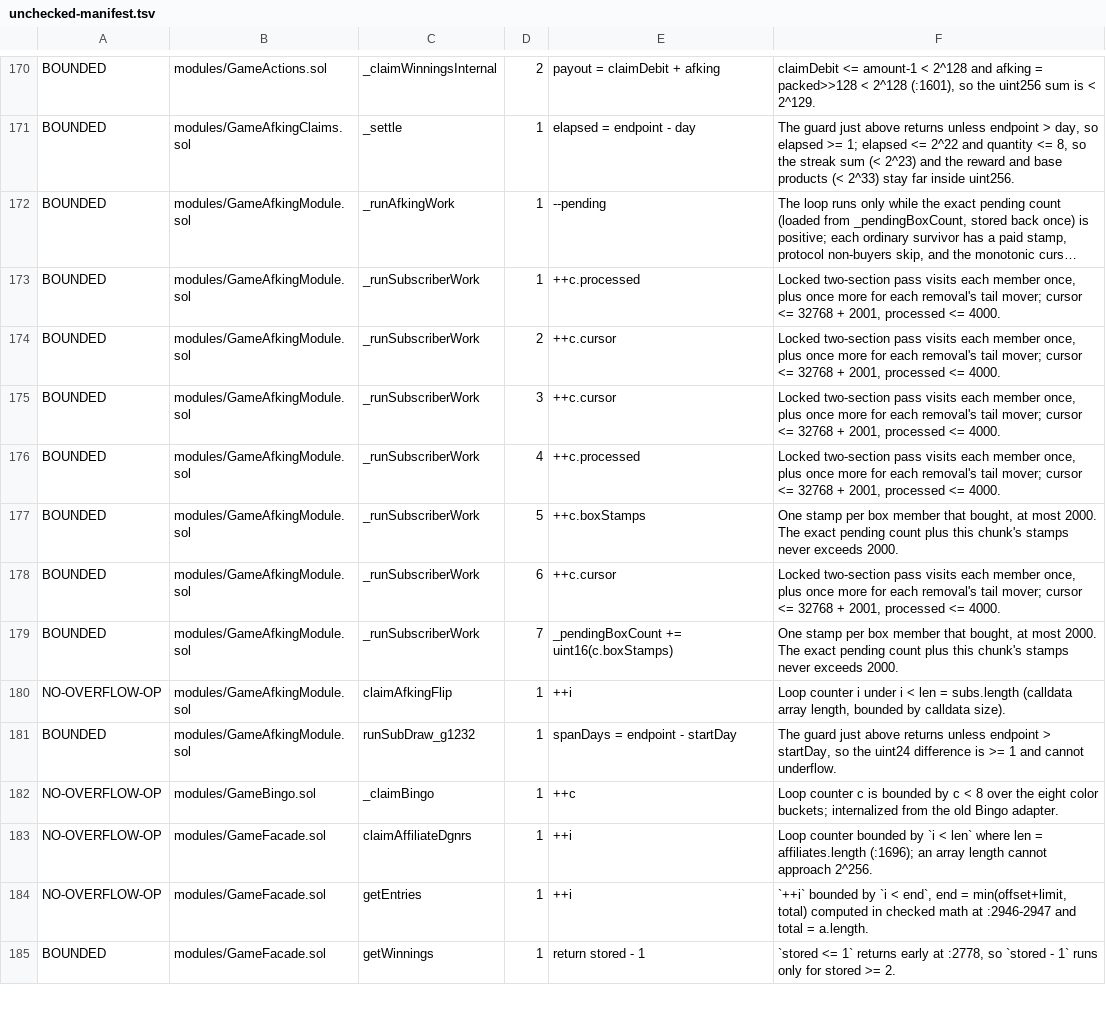
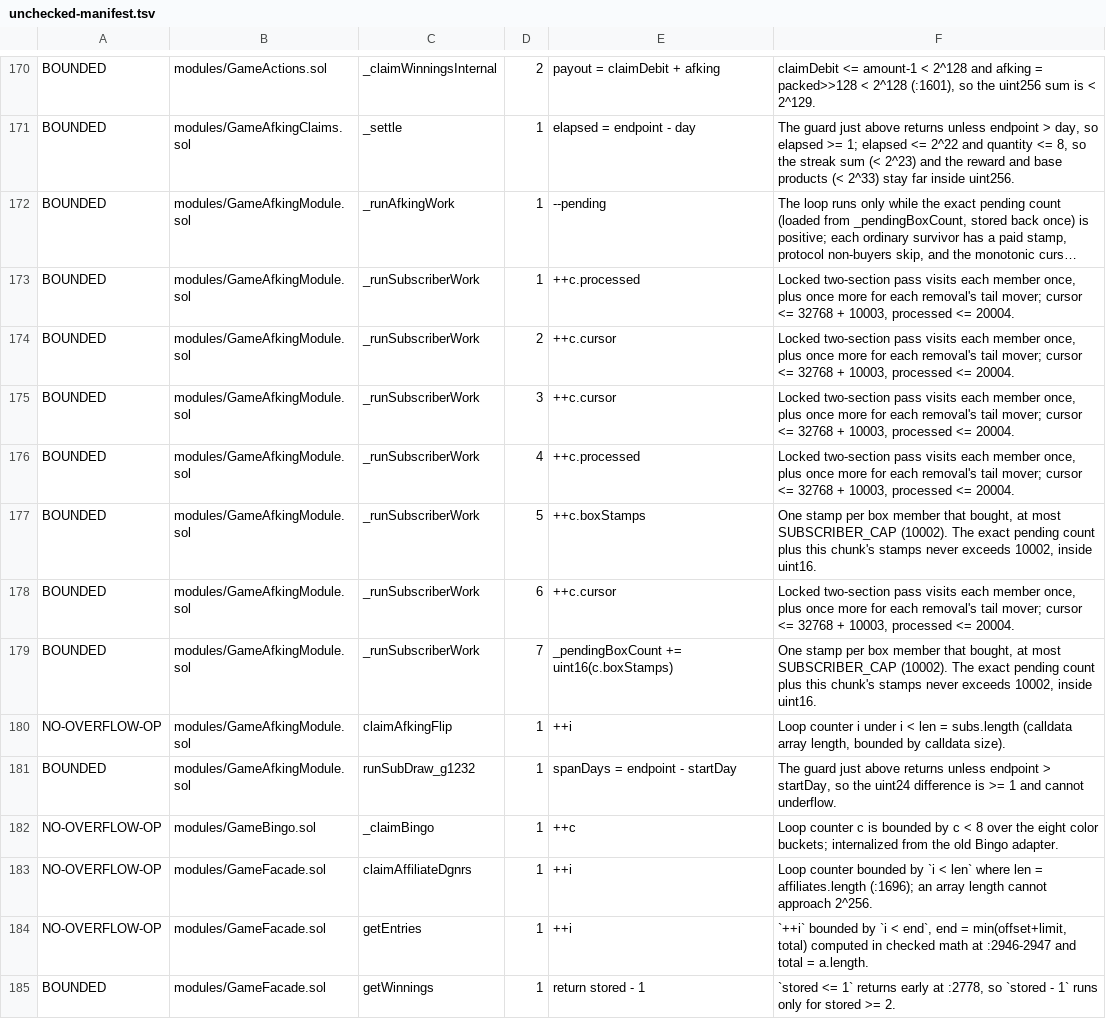
Before and after one commit to PurgeGame/degenerus-protocol, a TSV file: scripts/unchecked-manifest.tsv, drawn as a sheet; only a part is shown, gaps mark what is left out; long unchanged cells end in …; the diff names each change by its address in the sheet, - before the commit and + after, or states it on an @@ line.

```diff
--- a/scripts/unchecked-manifest.tsv
+++ b/scripts/unchecked-manifest.tsv
-F173:F176: …32768 + 2001, processed <= 4000.
+F173:F176: …32768 + 10003, processed <= 20004.
-F177: …at most 2000. The exact pending count plus this chunk's stamps never exceeds 2000.
+F177: …at most SUBSCRIBER_CAP (10002). The exact pending count plus this chunk's stamps never exceeds 10002, inside uint16.
-F178: …32768 + 2001, processed <= 4000.
+F178: …32768 + 10003, processed <= 20004.
-F179: …at most 2000. The exact pending count plus this chunk's stamps never exceeds 2000.
+F179: …at most SUBSCRIBER_CAP (10002). The exact pending count plus this chunk's stamps never exceeds 10002, inside uint16.
```
Also changed, not shown: scripts/advance-call-manifest.tsv, 33 other files.
